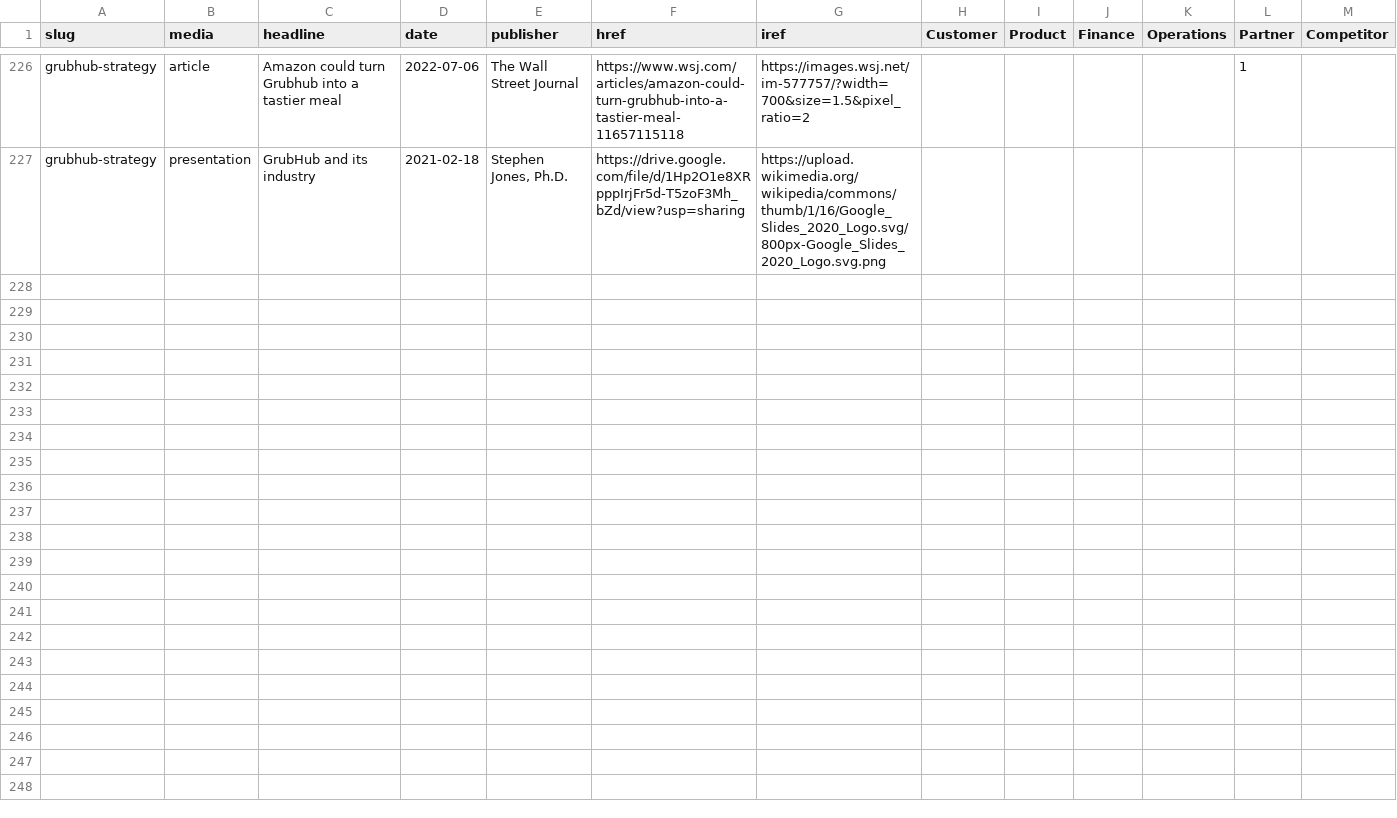
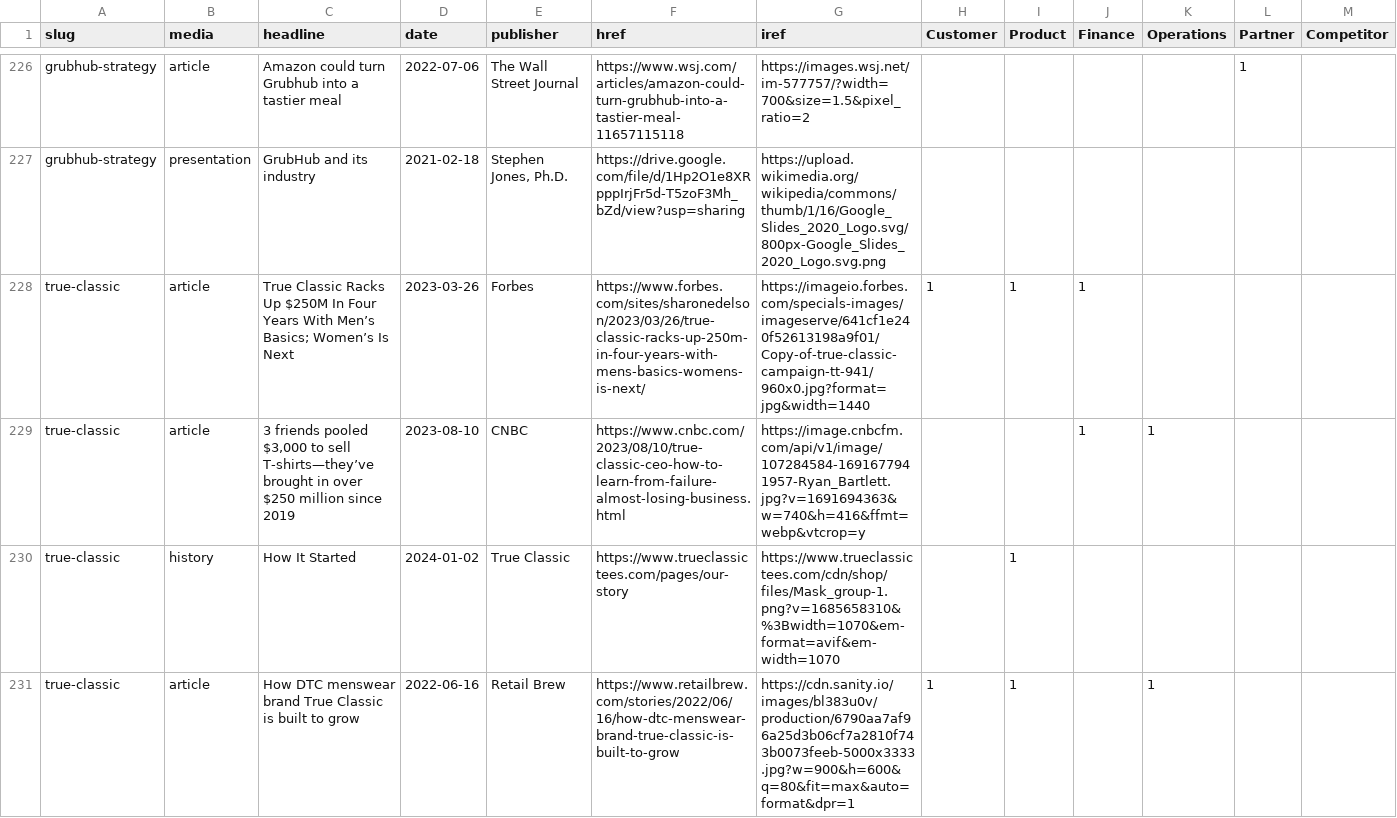
Before and after one commit to stephen-l-jones/stephen-l-jones.github.io, a CSV file: src/lib/case-sources.csv, drawn as a sheet; only a part is shown, gaps mark what is left out; rows hold the shown columns only; the diff covers the shown part only; the diff names each change by its address in the sheet, - before the commit and + after, or states it on an @@ line.

```diff
--- a/src/lib/case-sources.csv
+++ b/src/lib/case-sources.csv
+row 228: true-classic | article | True Classic Racks Up $250M In Four Years With Men’s Basics; Women’s Is Next | 2023-03-26 | Forbes | https://www.forbes.com/sites/sharonedelson/2023/03/26/true-classic-racks-up-250m-in-four-years-with-mens-basics-womens-is-next/ | https://imageio.forbes.com/specials-images/imageserve/641cf1e240f52613198a9f01/Copy-of-true-classic-campaign-tt-941/960x0.jpg?format=jpg&width=1440 | 1 | 1 | 1
+row 229: true-classic | article | 3 friends pooled $3,000 to sell T-shirts—they’ve brought in over $250 million since 2019 | 2023-08-10 | CNBC | https://www.cnbc.com/2023/08/10/true-classic-ceo-how-to-learn-from-failure-almost-losing-business.html | https://image.cnbcfm.com/api/v1/image/107284584-1691677941957-Ryan_Bartlett.jpg?v=1691694363&w=740&h=416&ffmt=webp&vtcrop=y |  |  | 1 | 1
+row 230: true-classic | history | How It Started | 2024-01-02 | True Classic | https://www.trueclassictees.com/pages/our-story | https://www.trueclassictees.com/cdn/shop/files/Mask_group-1.png?v=1685658310&%3Bwidth=1070&em-format=avif&em-width=1070 |  | 1
+row 231: true-classic | article | How DTC menswear brand True Classic is built to grow | 2022-06-16 | Retail Brew | https://www.retailbrew.com/stories/2022/06/16/how-dtc-menswear-brand-true-classic-is-built-to-grow | https://cdn.sanity.io/images/bl383u0v/production/6790aa7af96a25d3b06cf7a2810f743b0073feeb-5000x3333.jpg?w=900&h=600&q=80&fit=max&auto=format&dpr=1 | 1 | 1 |  | 1
```
Also changed, not shown: 4 added rows elsewhere in this file, src/lib/site-pages.csv, 5 other files.
